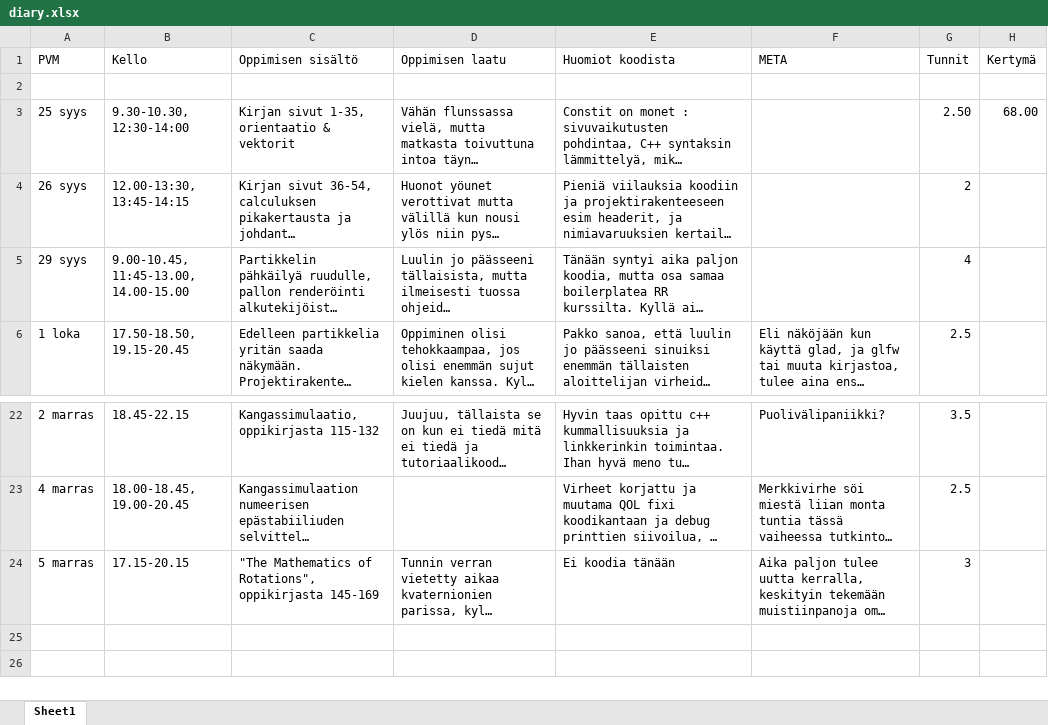
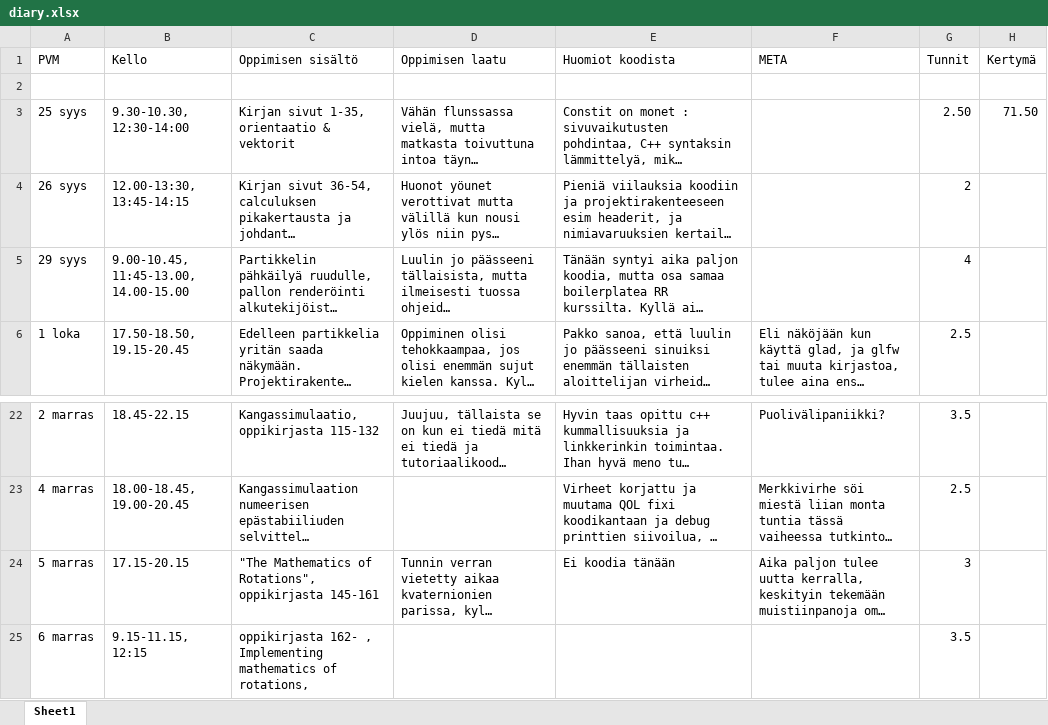
Before and after one commit to ven-gnz/Impi, an Excel workbook: diary.xlsx, sheet Sheet1, drawn as a sheet; only a part is shown, gaps mark what is left out; long unchanged cells end in …; values as stored, in another font and other column widths than the file's, no borders; the diff names each change by its address in the sheet, - before the commit and + after, or states it on an @@ line.

```diff
--- a/diary.xlsx (sheet Sheet1)
+++ b/diary.xlsx (sheet Sheet1)
-H3 (Kertymä): 68.00
+H3 (Kertymä): 71.50
-C24 (Oppimisen sisältö): …Rotations", oppikirjasta 145-169
+C24 (Oppimisen sisältö): …Rotations", oppikirjasta 145-161
+row 25: 6 marras | 9.15-11.15, 12:15 | oppikirjasta 162- , Implementing mathematics of rotations, |  |  |  | 3.5
```
Also changed, not shown: 6 other files.
